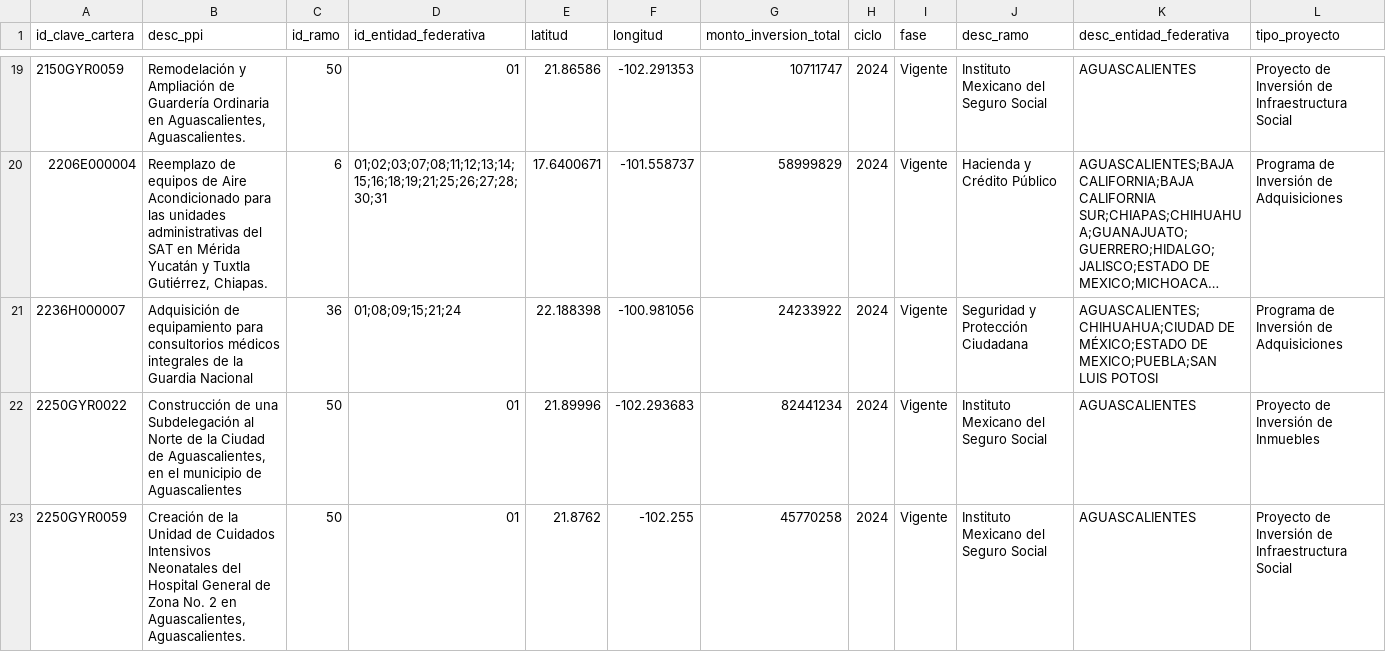
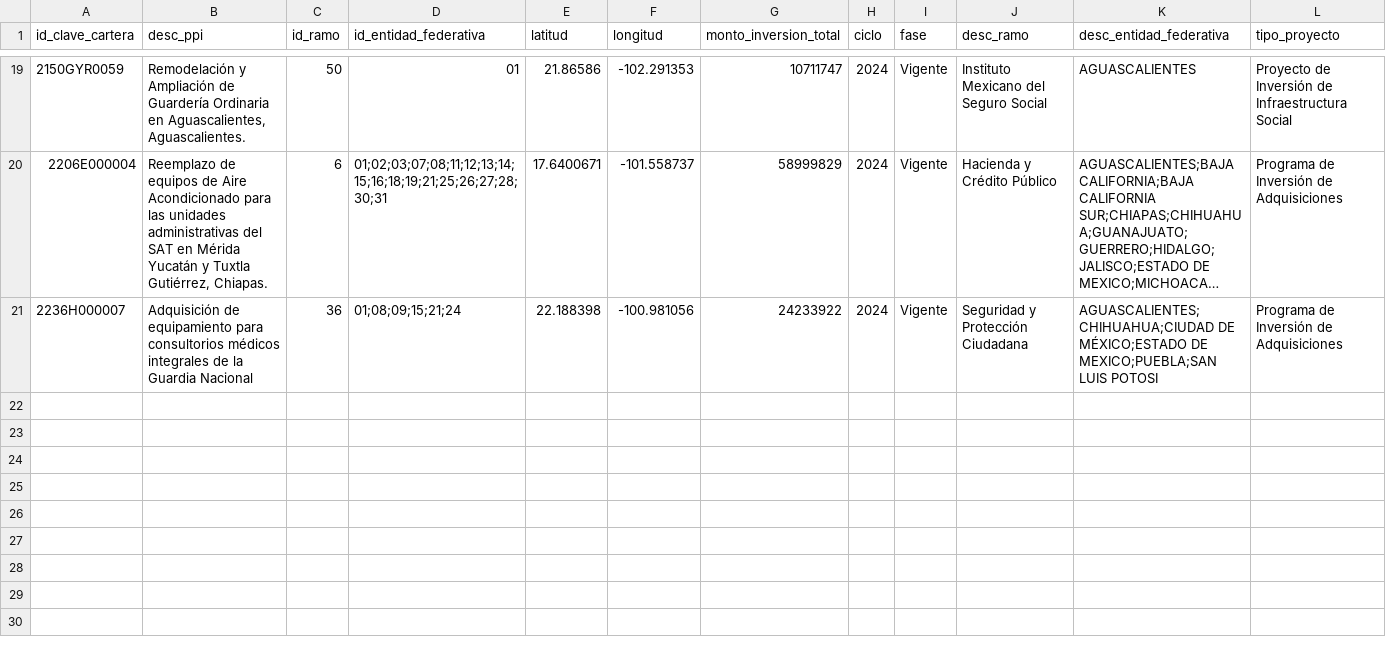
Before and after one commit to zorbax/web_scraping, a TSV file: resultados.tsv, drawn as a sheet; only a part is shown, gaps mark what is left out; long unchanged cells end in …; the diff covers the shown part only; the diff names each change by its address in the sheet, - before the commit and + after, or states it on an @@ line.

```diff
--- a/resultados.tsv
+++ b/resultados.tsv
-row 22: 2250GYR0022 | Construcción de una Subdelegación al Norte de la Ciudad de Aguascalientes, en el municipio de Aguascalientes | 50 | 01 | 21.89996 | -102.293683 | 82441234 | 2024 | Vigente | Instituto Mexicano del Seguro Social | AGUASCALIENTES | Proyecto de Inversión de Inmuebles
-row 23: 2250GYR0059 | Creación de la Unidad de Cuidados Intensivos Neonatales del Hospital General de Zona No. 2 en Aguascalientes, Aguascalientes. | 50 | 01 | 21.8762 | -102.255 | 45770258 | 2024 | Vigente | Instituto Mexicano del Seguro Social | AGUASCALIENTES | Proyecto de Inversión de Infraestructura Social
```
Also changed, not shown: 6 removed rows elsewhere in this file, 9 other files.
